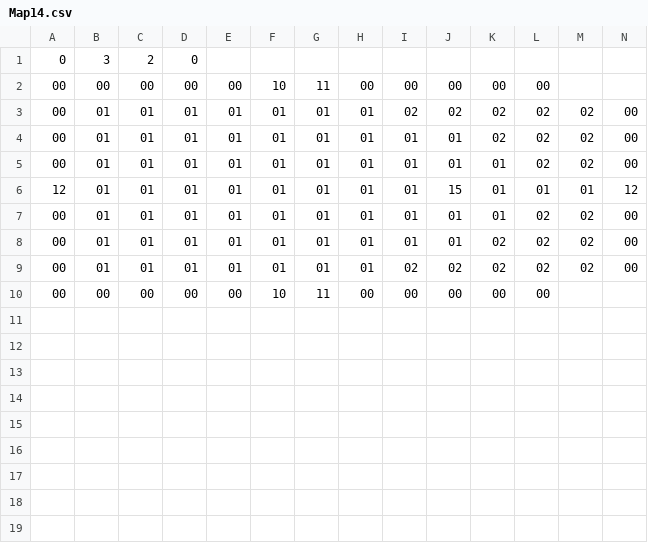
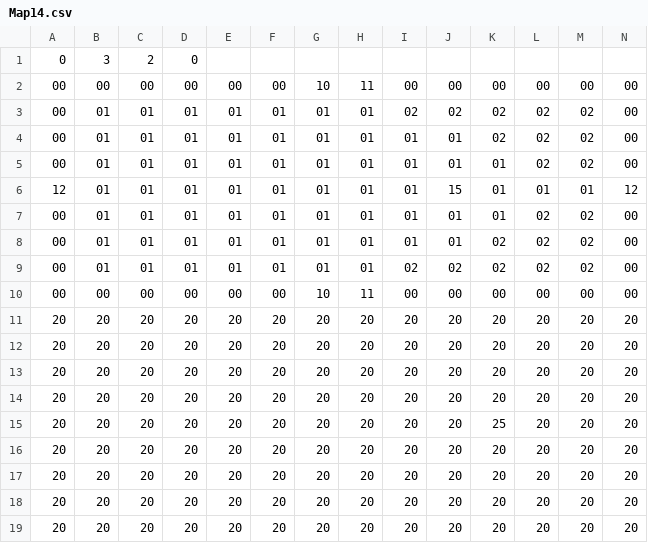
Before and after one commit to StevenEgnaczyk/Legend-of-Zelda-Game, a CSV file: Sprint_0/Dungeon/RoomCSVs/Map14.csv, drawn as a sheet.

```diff
--- a/Sprint_0/Dungeon/RoomCSVs/Map14.csv
+++ b/Sprint_0/Dungeon/RoomCSVs/Map14.csv
@@ -1,3 +1,3 @@
 0,3,2,0
-00,00,00,00,00,10,11,00,00,00,00,00
+00,00,00,00,00,00,10,11,00,00,00,00,00,00
 00,01,01,01,01,01,01,01,02,02,02,02,02,00
@@ -9,2 +9,11 @@
 00,01,01,01,01,01,01,01,02,02,02,02,02,00
-00,00,00,00,00,10,11,00,00,00,00,00
+00,00,00,00,00,00,10,11,00,00,00,00,00,00
+20,20,20,20,20,20,20,20,20,20,20,20,20,20
+20,20,20,20,20,20,20,20,20,20,20,20,20,20
+20,20,20,20,20,20,20,20,20,20,20,20,20,20
+20,20,20,20,20,20,20,20,20,20,20,20,20,20
+20,20,20,20,20,20,20,20,20,20,25,20,20,20
+20,20,20,20,20,20,20,20,20,20,20,20,20,20
+20,20,20,20,20,20,20,20,20,20,20,20,20,20
+20,20,20,20,20,20,20,20,20,20,20,20,20,20
+20,20,20,20,20,20,20,20,20,20,20,20,20,20
```
Also changed, not shown: Sprint_0/Dungeon/RoomCSVs/Map1.csv, Sprint_0/Dungeon/RoomCSVs/Map11.csv, 20 other files.
